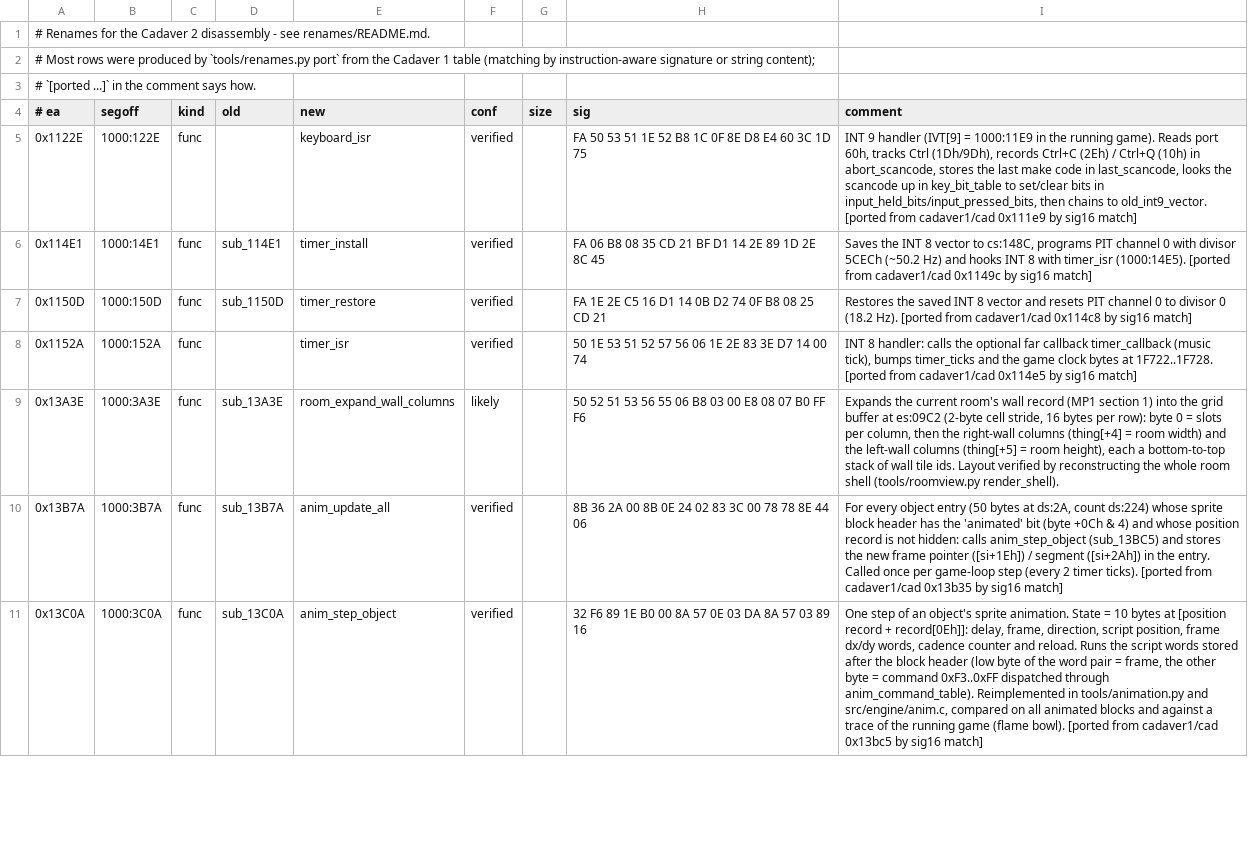
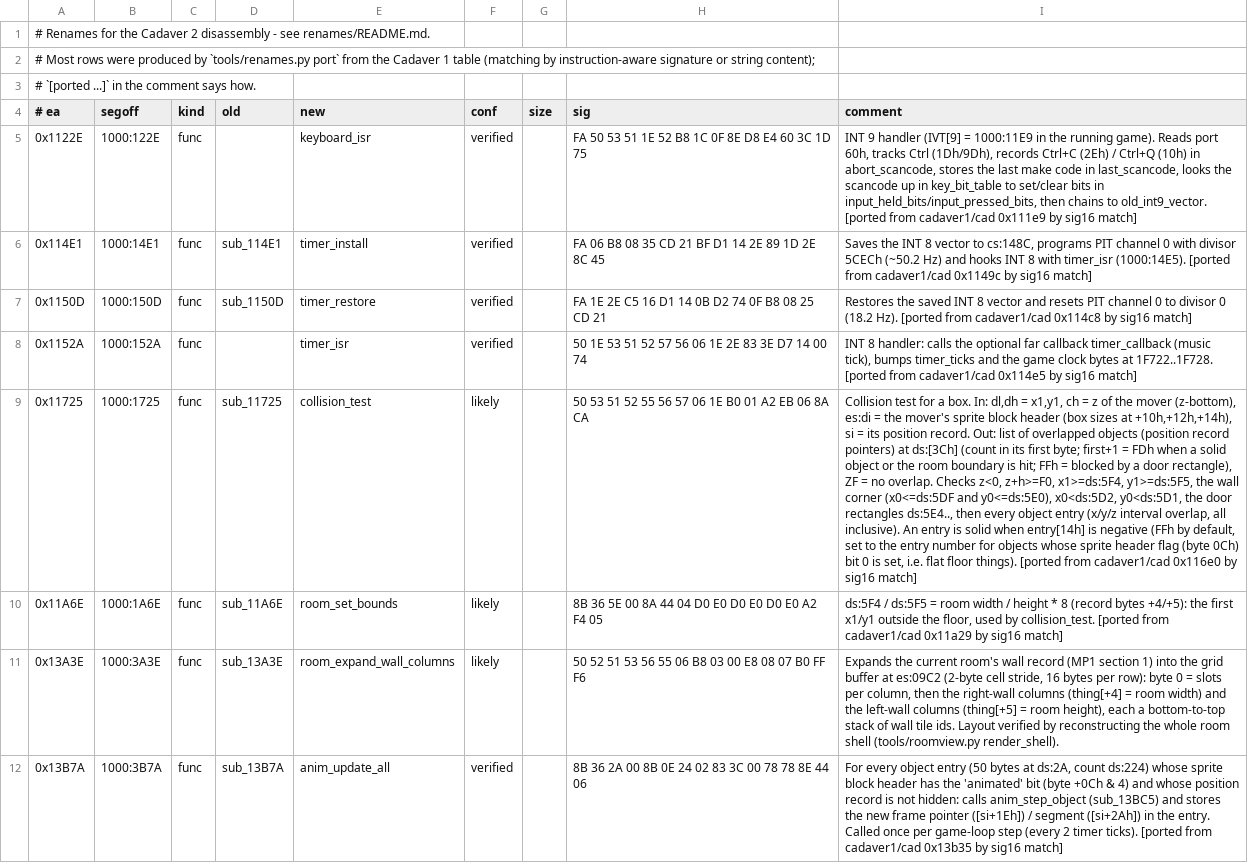
Before and after one commit to dreammaster/reverse-engineering-notes, a TSV file: renames/cadaver2/game.tsv, drawn as a sheet; only a part is shown; the shorter side is filled out with more unchanged rows; the diff covers the shown part only; the diff names each change by its address in the sheet, - before the commit and + after, or states it on an @@ line.

```diff
--- a/renames/cadaver2/game.tsv
+++ b/renames/cadaver2/game.tsv
+row 9: 0x11725 | 1000:1725 | func | sub_11725 | collision_test | likely |  | 50 53 51 52 55 56 57 06 1E B0 01 A2 EB 06 8A CA | Collision test for a box. In: dl,dh = x1,y1, ch = z of the mover (z-bottom), es:di = the mover's sprite block header (box sizes at +10h,+12h,+14h), si = its position record. Out: list of overlapped objects (position record pointers) at ds:[3Ch] (count in its first byte; first+1 = FDh when a solid object or the room boundary is hit; FFh = blocked by a door rectangle), ZF = no overlap. Checks z<0, z+h>=F0, x1>=ds:5F4, y1>=ds:5F5, the wall corner (x0<=ds:5DF and y0<=ds:5E0), x0<ds:5D2, y0<ds:5D1, the door rectangles ds:5E4.., then every object entry (x/y/z interval overlap, all inclusive). An entry is solid when entry[14h] is negative (FFh by default, set to the entry number for objects whose sprite header flag (byte 0Ch) bit 0 is set, i.e. flat floor things). [ported from cadaver1/cad 0x116e0 by sig16 match]
+row 10: 0x11A6E | 1000:1A6E | func | sub_11A6E | room_set_bounds | likely |  | 8B 36 5E 00 8A 44 04 D0 E0 D0 E0 D0 E0 A2 F4 05 | ds:5F4 / ds:5F5 = room width / height * 8 (record bytes +4/+5): the first x1/y1 outside the floor, used by collision_test. [ported from cadaver1/cad 0x11a29 by sig16 match]
```
Also changed, not shown: 2 added rows elsewhere in this file, renames/cadaver1/cad.tsv, 2 other files.
